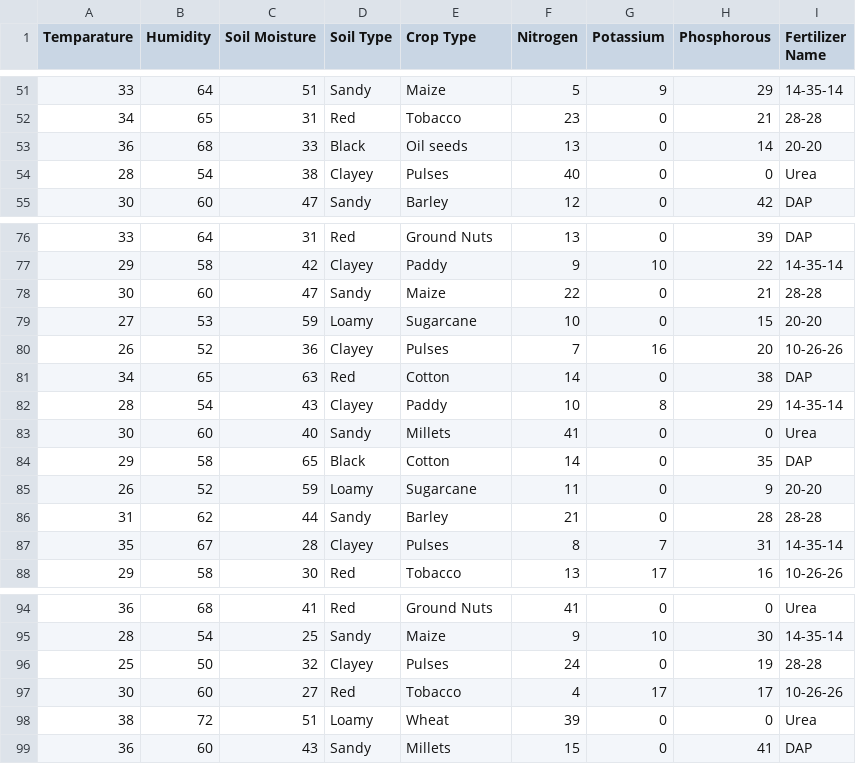
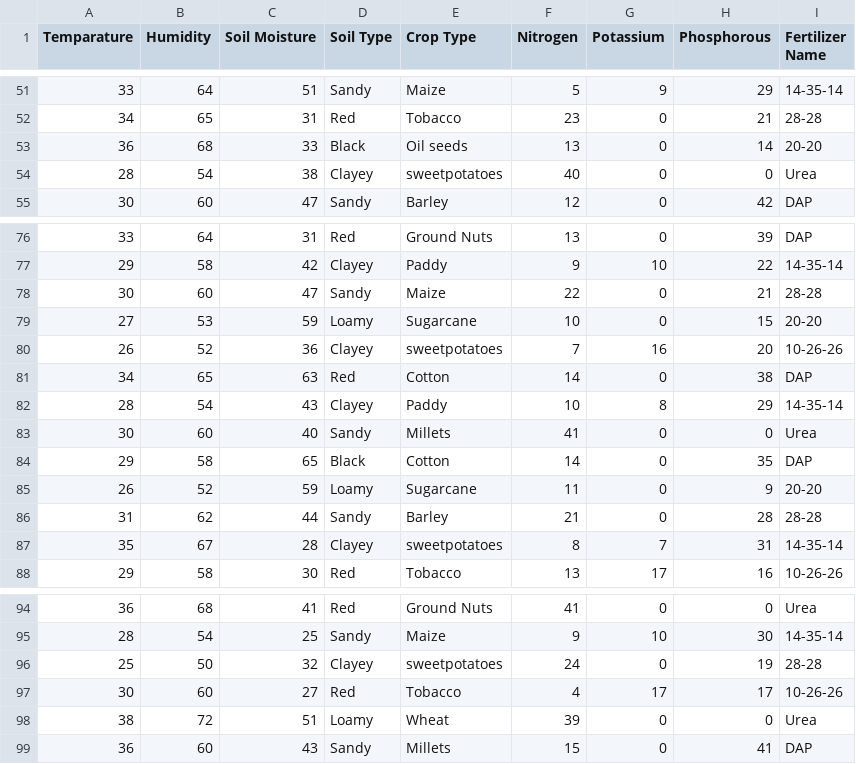
Before and after one commit to WanjikuSharon/Mkulima-Bora, a CSV file: farmer/ML/fertilizer_recommendation/fertilizer_recommendation.csv, drawn as a sheet; only a part is shown, gaps mark what is left out; the diff covers the shown part only.

```diff
--- a/farmer/ML/fertilizer_recommendation/fertilizer_recommendation.csv
+++ b/farmer/ML/fertilizer_recommendation/fertilizer_recommendation.csv
@@ -53,3 +53,3 @@ Temparature,Humidity,Soil Moisture,Soil Type,Crop Type,Nitrogen,Potassium,Phosph
 36,68,33,Black,Oil seeds,13,0,14,20-20
-28,54,38,Clayey,Pulses,40,0,0,Urea
+28,54,38,Clayey,sweetpotatoes,40,0,0,Urea
 30,60,47,Sandy,Barley,12,0,42,DAP
@@ -79,3 +79,3 @@ Temparature,Humidity,Soil Moisture,Soil Type,Crop Type,Nitrogen,Potassium,Phosph
 27,53,59,Loamy,Sugarcane,10,0,15,20-20
-26,52,36,Clayey,Pulses,7,16,20,10-26-26
+26,52,36,Clayey,sweetpotatoes,7,16,20,10-26-26
 34,65,63,Red,Cotton,14,0,38,DAP
@@ -86,3 +86,3 @@ Temparature,Humidity,Soil Moisture,Soil Type,Crop Type,Nitrogen,Potassium,Phosph
 31,62,44,Sandy,Barley,21,0,28,28-28
-35,67,28,Clayey,Pulses,8,7,31,14-35-14
+35,67,28,Clayey,sweetpotatoes,8,7,31,14-35-14
 29,58,30,Red,Tobacco,13,17,16,10-26-26
@@ -95,3 +95,3 @@ Temparature,Humidity,Soil Moisture,Soil Type,Crop Type,Nitrogen,Potassium,Phosph
 28,54,25,Sandy,Maize,9,10,30,14-35-14
-25,50,32,Clayey,Pulses,24,0,19,28-28
+25,50,32,Clayey,sweetpotatoes,24,0,19,28-28
 30,60,27,Red,Tobacco,4,17,17,10-26-26
```
Also changed, not shown: 6 edited cells elsewhere in this file, farmer/ML/crop_recommendation/Crop_recommendation.csv, 8 other files.
